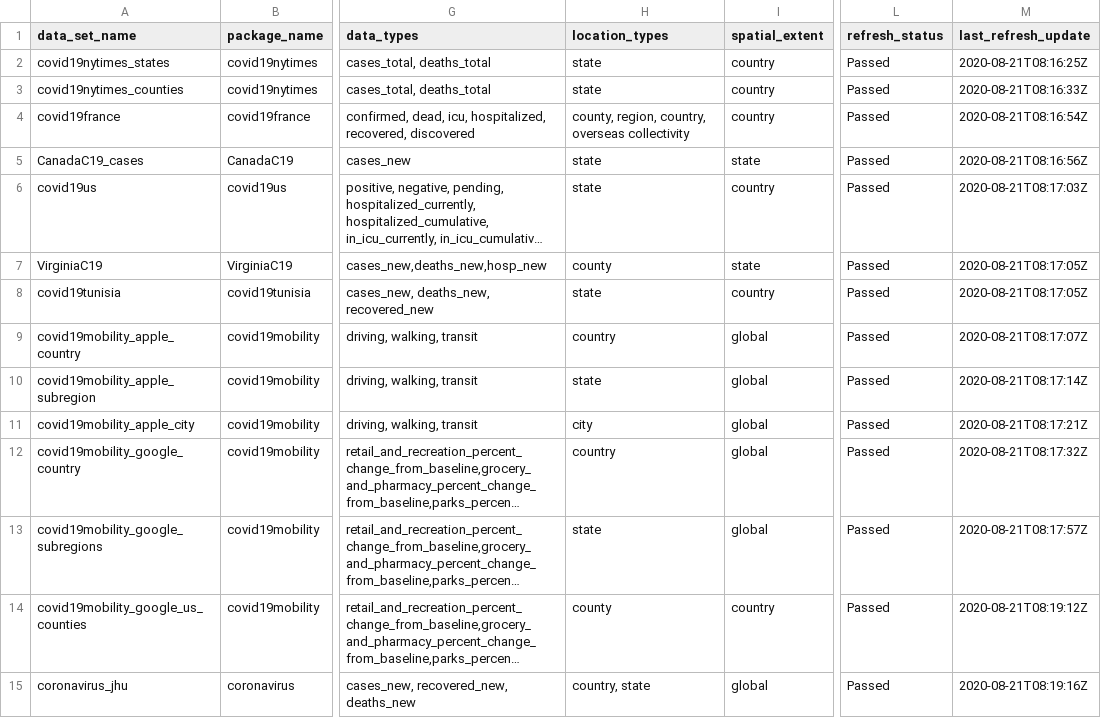
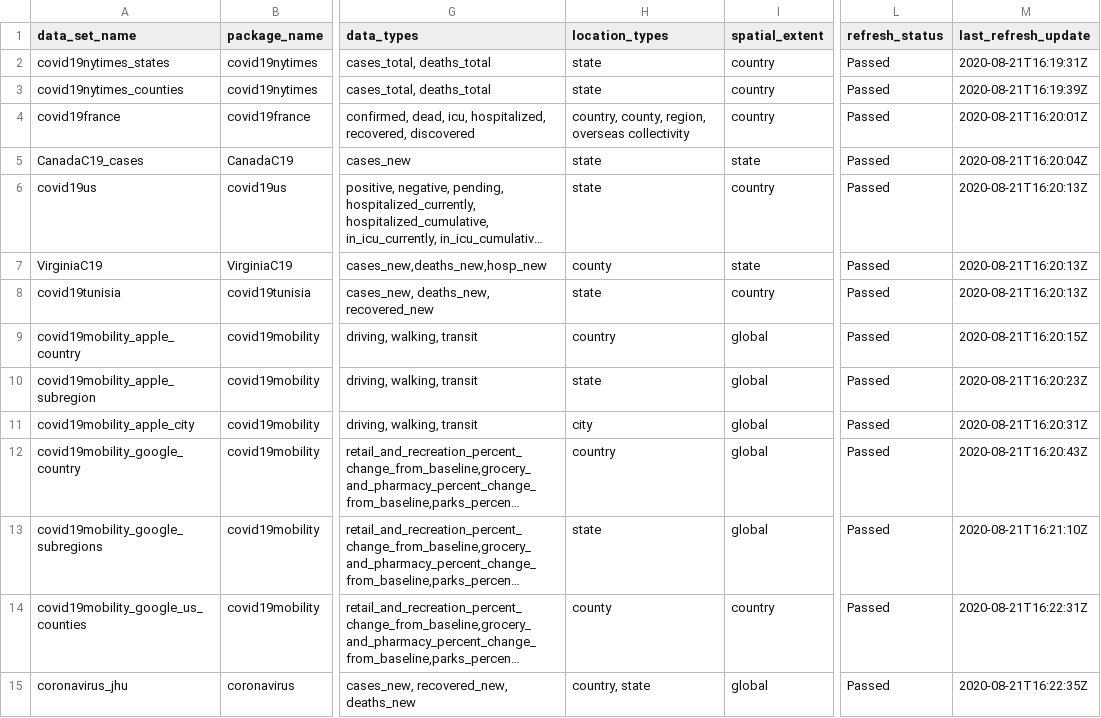
Before and after one commit to Covid19R/covid19Rdata, a CSV file: data-raw/covid19R_data_info.csv, drawn as a sheet; only a part is shown, gaps mark what is left out; long unchanged cells end in …; the diff names each change by its address in the sheet, - before the commit and + after, or states it on an @@ line.

```diff
--- a/data-raw/covid19R_data_info.csv
+++ b/data-raw/covid19R_data_info.csv
-M2 (last_refresh_update): 2020-08-21T08:16:25Z
+M2 (last_refresh_update): 2020-08-21T16:19:31Z
-M3 (last_refresh_update): 2020-08-21T08:16:33Z
+M3 (last_refresh_update): 2020-08-21T16:19:39Z
-H4 (location_types): county, region, country, overseas collectivity
+H4 (location_types): country, county, region, overseas collectivity
-M4 (last_refresh_update): 2020-08-21T08:16:54Z
+M4 (last_refresh_update): 2020-08-21T16:20:01Z
-M5 (last_refresh_update): 2020-08-21T08:16:56Z
+M5 (last_refresh_update): 2020-08-21T16:20:04Z
-M6 (last_refresh_update): 2020-08-21T08:17:03Z
+M6 (last_refresh_update): 2020-08-21T16:20:13Z
-M7:M8 (last_refresh_update): 2020-08-21T08:17:05Z
+M7:M8 (last_refresh_update): 2020-08-21T16:20:13Z
-M9 (last_refresh_update): 2020-08-21T08:17:07Z
+M9 (last_refresh_update): 2020-08-21T16:20:15Z
-M10 (last_refresh_update): 2020-08-21T08:17:14Z
+M10 (last_refresh_update): 2020-08-21T16:20:23Z
-M11 (last_refresh_update): 2020-08-21T08:17:21Z
+M11 (last_refresh_update): 2020-08-21T16:20:31Z
-M12 (last_refresh_update): 2020-08-21T08:17:32Z
+M12 (last_refresh_update): 2020-08-21T16:20:43Z
-M13 (last_refresh_update): 2020-08-21T08:17:57Z
+M13 (last_refresh_update): 2020-08-21T16:21:10Z
-M14 (last_refresh_update): 2020-08-21T08:19:12Z
+M14 (last_refresh_update): 2020-08-21T16:22:31Z
-M15 (last_refresh_update): 2020-08-21T08:19:16Z
+M15 (last_refresh_update): 2020-08-21T16:22:35Z
```
Also changed, not shown: 1 other file.
